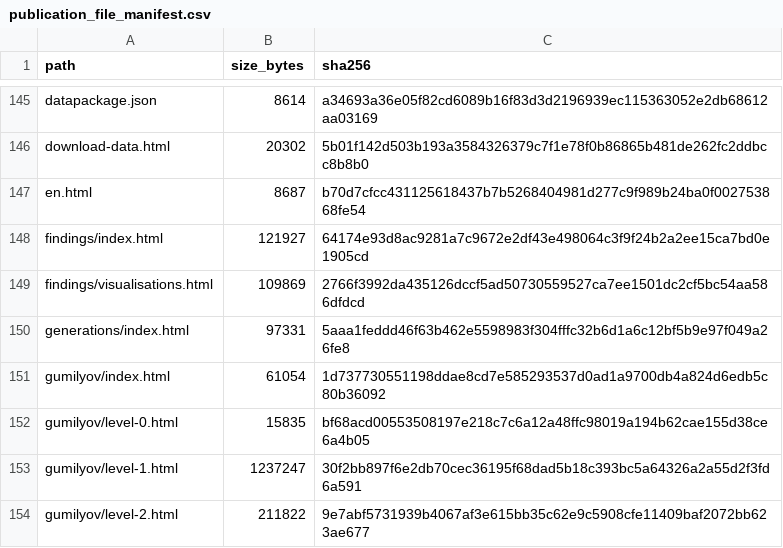
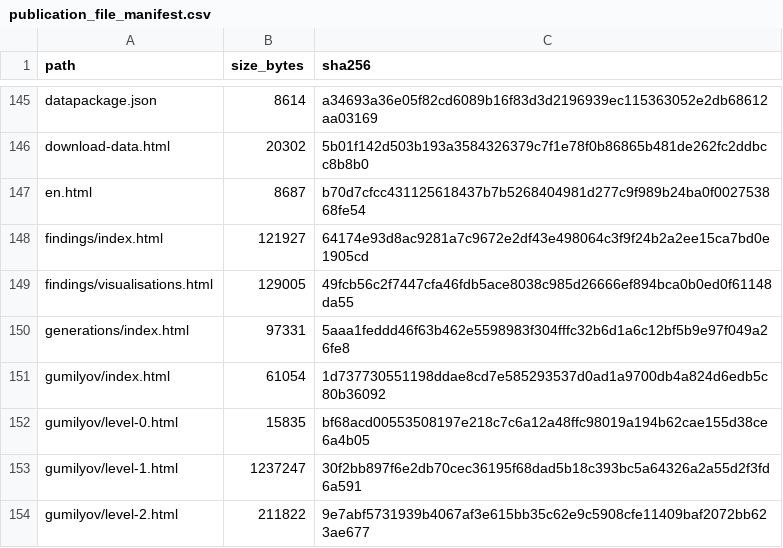
Before and after one commit to gasyoun/IndologyScholars, a CSV file: analytics_output/publication_file_manifest.csv, drawn as a sheet; only a part is shown, gaps mark what is left out.

```diff
--- a/analytics_output/publication_file_manifest.csv
+++ b/analytics_output/publication_file_manifest.csv
@@ -148,3 +148,3 @@ en.html,8687,b70d7cfcc431125618437b7b5268404981d277c9f989b24ba0f002753868fe54
 findings/index.html,121927,64174e93d8ac9281a7c9672e2df43e498064c3f9f24b2a2ee15ca7bd0e1905cd
-findings/visualisations.html,109869,2766f3992da435126dccf5ad50730559527ca7ee1501dc2cf5bc54aa586dfdcd
+findings/visualisations.html,129005,49fcb56c2f7447cfa46fdb5ace8038c985d26666ef894bca0b0ed0f61148da55
 generations/index.html,97331,5aaa1feddd46f63b462e5598983f304fffc32b6d1a6c12bf5b9e97f049a26fe8
```
Also changed, not shown: 2 other files.
